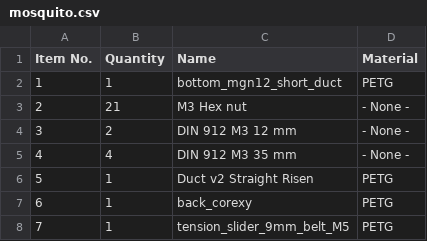
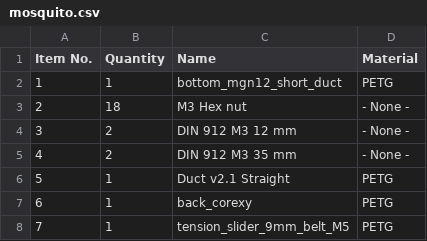
Before and after one commit to EVA-3D/eva-titan, a CSV file: bom/mosquito.csv, drawn as a sheet; only a part is shown; the diff covers the shown part only; the diff names each change by its address in the sheet, - before the commit and + after, or states it on an @@ line.

```diff
--- a/bom/mosquito.csv
+++ b/bom/mosquito.csv
-B3 (Quantity): 21
+B3 (Quantity): 18
-B5 (Quantity): 4
+B5 (Quantity): 2
-C6 (Name): Duct v2 Straight Risen
+C6 (Name): Duct v2.1 Straight
```
Also changed, not shown: 17 added rows, 1 removed row, 3 edited cells and row numbers in column A elsewhere in this file, 12 other files.
